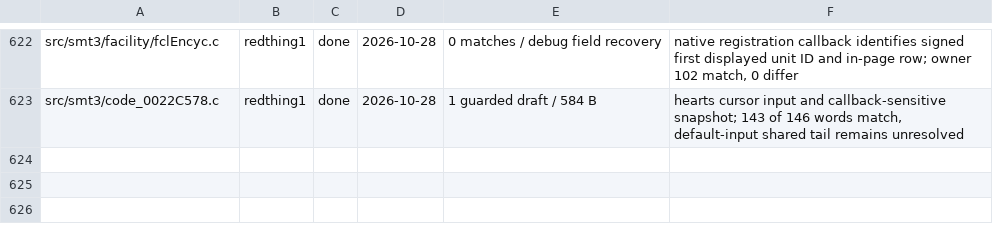
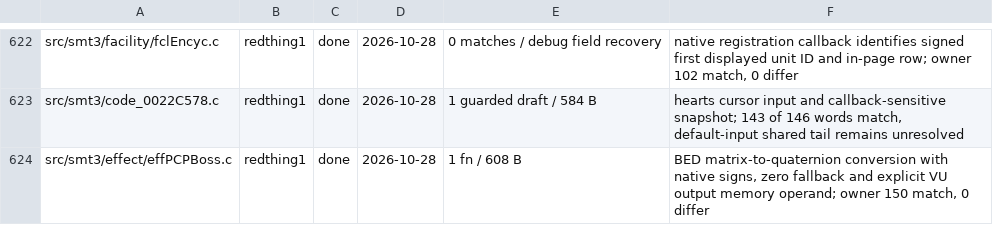
Before and after one commit to Megami-Decomps/smt3-decomp, a TSV file: config/smt3/claims.tsv, drawn as a sheet; only a part is shown, gaps mark what is left out; the diff names each change by its address in the sheet, - before the commit and + after, or states it on an @@ line.

Commit message:
Match BED matrix to quaternion conversion
Recover the typed matrix input, native quaternion signs and exact zero fallback. Use an explicit VU memory operand so the compiler sees all four output components. The complete effect owner matches 150 functions, and repository checks pass.

```diff
--- a/config/smt3/claims.tsv
+++ b/config/smt3/claims.tsv
+row 624: src/smt3/effect/effPCPBoss.c | redthing1 | done | 2026-10-28 | 1 fn / 608 B | BED matrix-to-quaternion conversion with native signs, zero fallback and explicit VU output memory operand; owner 150 match, 0 differ
```
Also changed, not shown: 1 other file.
